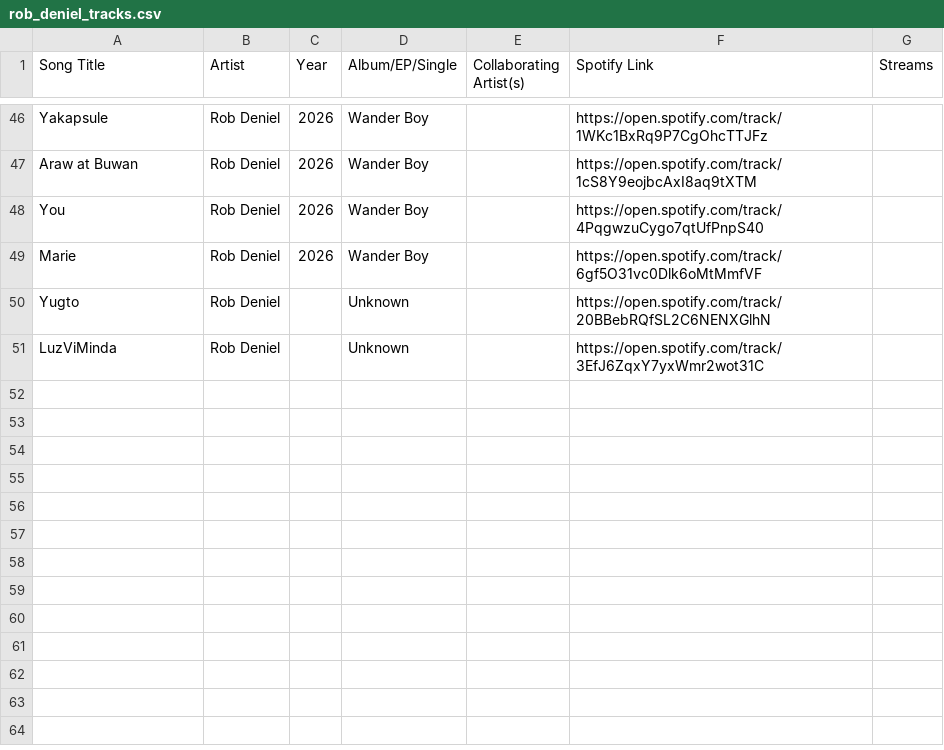
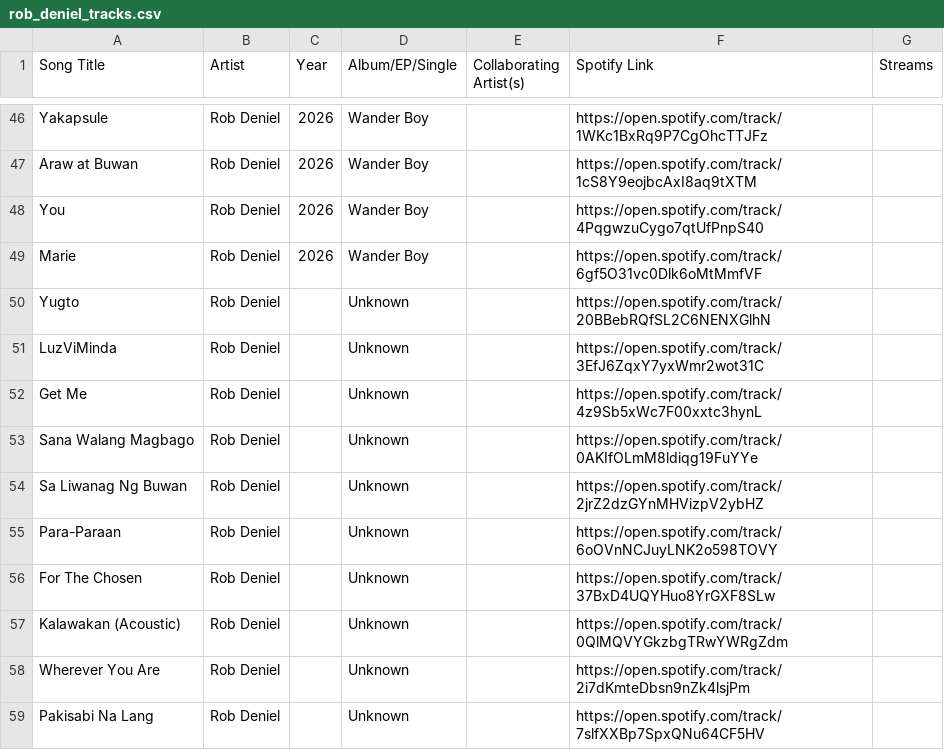
Before and after one commit to ecaps24/sb19-analytics, a CSV file: rob_deniel_tracks.csv, drawn as a sheet; only a part is shown, gaps mark what is left out.

Commit message:
Track discovery: 40 new tracks added (2026-03-28)

```diff
--- a/rob_deniel_tracks.csv
+++ b/rob_deniel_tracks.csv
@@ -51 +51,9 @@ Yugto;Rob Deniel;;Unknown;;https://open.spotify.com/track/20BBebRQfSL2C6NENXGlhN
 LuzViMinda;Rob Deniel;;Unknown;;https://open.spotify.com/track/3EfJ6ZqxY7yxWmr2wot31C;
+Get Me;Rob Deniel;;Unknown;;https://open.spotify.com/track/4z9Sb5xWc7F00xxtc3hynL;
+Sana Walang Magbago;Rob Deniel;;Unknown;;https://open.spotify.com/track/0AKIfOLmM8ldiqg19FuYYe;
+Sa Liwanag Ng Buwan;Rob Deniel;;Unknown;;https://open.spotify.com/track/2jrZ2dzGYnMHVizpV2ybHZ;
+Para-Paraan;Rob Deniel;;Unknown;;https://open.spotify.com/track/6oOVnNCJuyLNK2o598TOVY;
+For The Chosen;Rob Deniel;;Unknown;;https://open.spotify.com/track/37BxD4UQYHuo8YrGXF8SLw;
+Kalawakan (Acoustic);Rob Deniel;;Unknown;;https://open.spotify.com/track/0QlMQVYGkzbgTRwYWRgZdm;
+Wherever You Are;Rob Deniel;;Unknown;;https://open.spotify.com/track/2i7dKmteDbsn9nZk4lsjPm;
+Pakisabi Na Lang;Rob Deniel;;Unknown;;https://open.spotify.com/track/7slfXXBp7SpxQNu64CF5HV;
```
Also changed, not shown: earl_agustin_tracks.csv, raya_tracks.csv, 3 other files.
